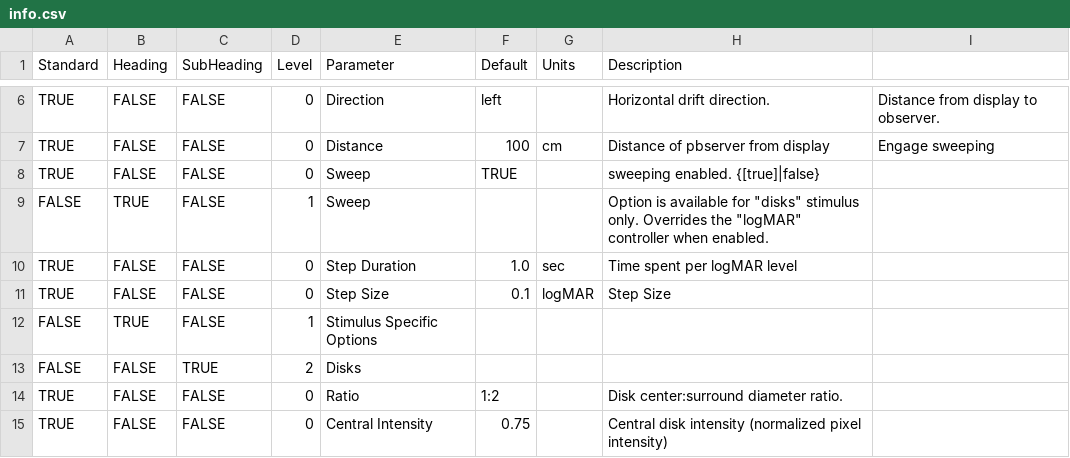
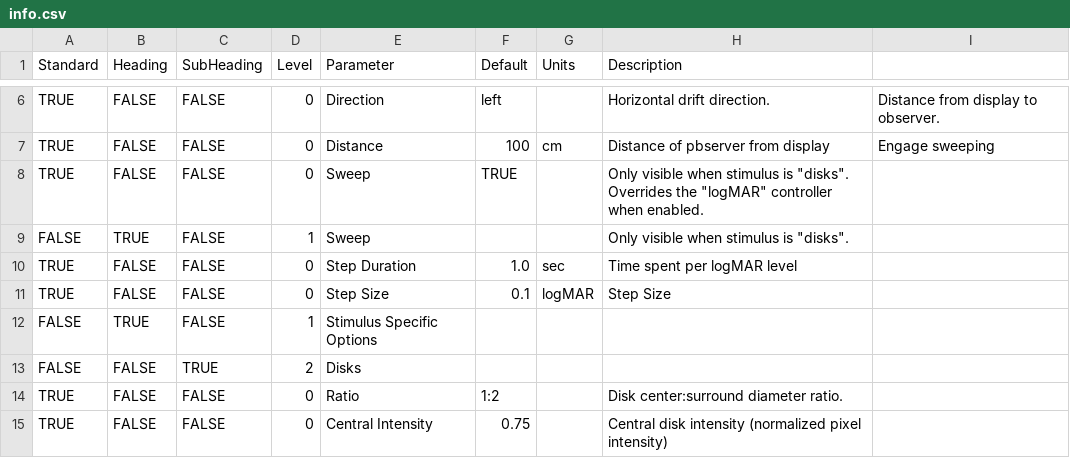
Before and after one commit to abi-eye-group/abi-eye-group.github.io, a CSV file: info/info.csv, drawn as a sheet; only a part is shown, gaps mark what is left out.

```diff
--- a/info/info.csv
+++ b/info/info.csv
@@ -7,4 +7,4 @@ TRUE,FALSE,FALSE,0,Direction,left,,Horizontal drift direction. ,Distance from di
 TRUE,FALSE,FALSE,0,Distance,100,cm,Distance of pbserver from display,Engage sweeping
-TRUE,FALSE,FALSE,0,Sweep,TRUE,,sweeping enabled. {[true]|false},
-FALSE,TRUE,FALSE,1,Sweep ,,,"Option is available for ""disks"" stimulus only. Overrides  the ""logMAR"" controller when enabled.",
+TRUE,FALSE,FALSE,0,Sweep,TRUE,,"Only visible when stimulus is ""disks"". Overrides  the ""logMAR"" controller when enabled.",
+FALSE,TRUE,FALSE,1,Sweep ,,," Only visible when stimulus is ""disks"". ",
 TRUE,FALSE,FALSE,0,Step Duration,1.0,sec,Time spent per logMAR level,
```
Also changed, not shown: 5 other files.
